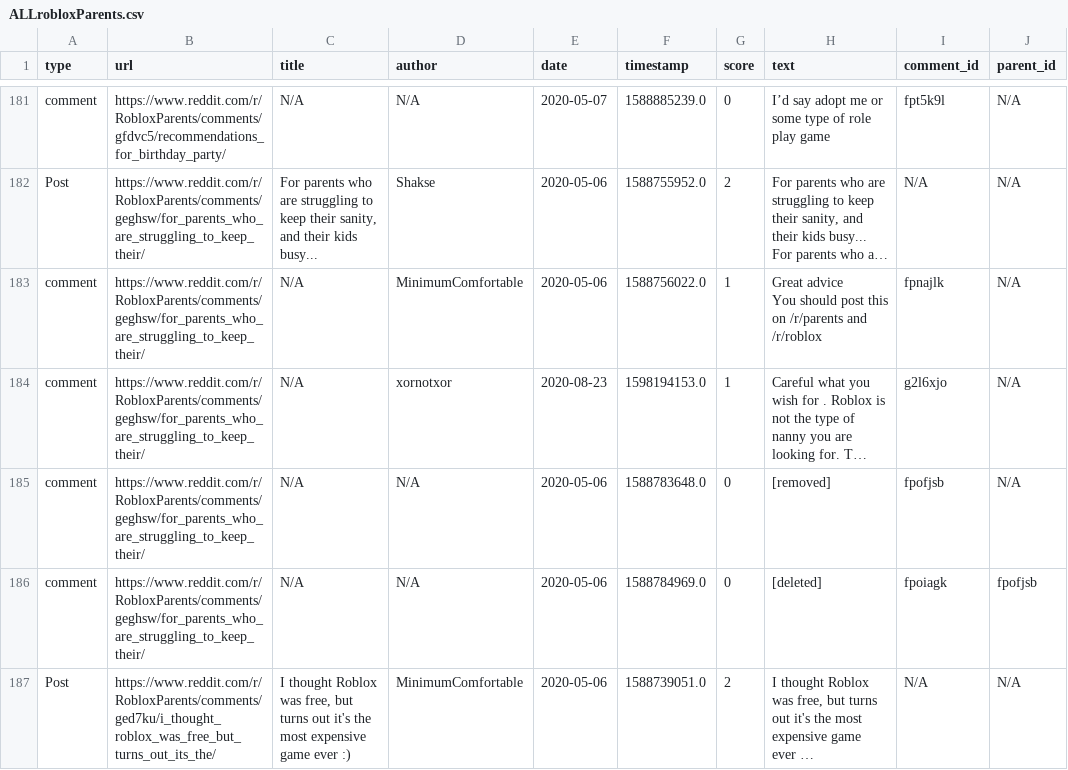
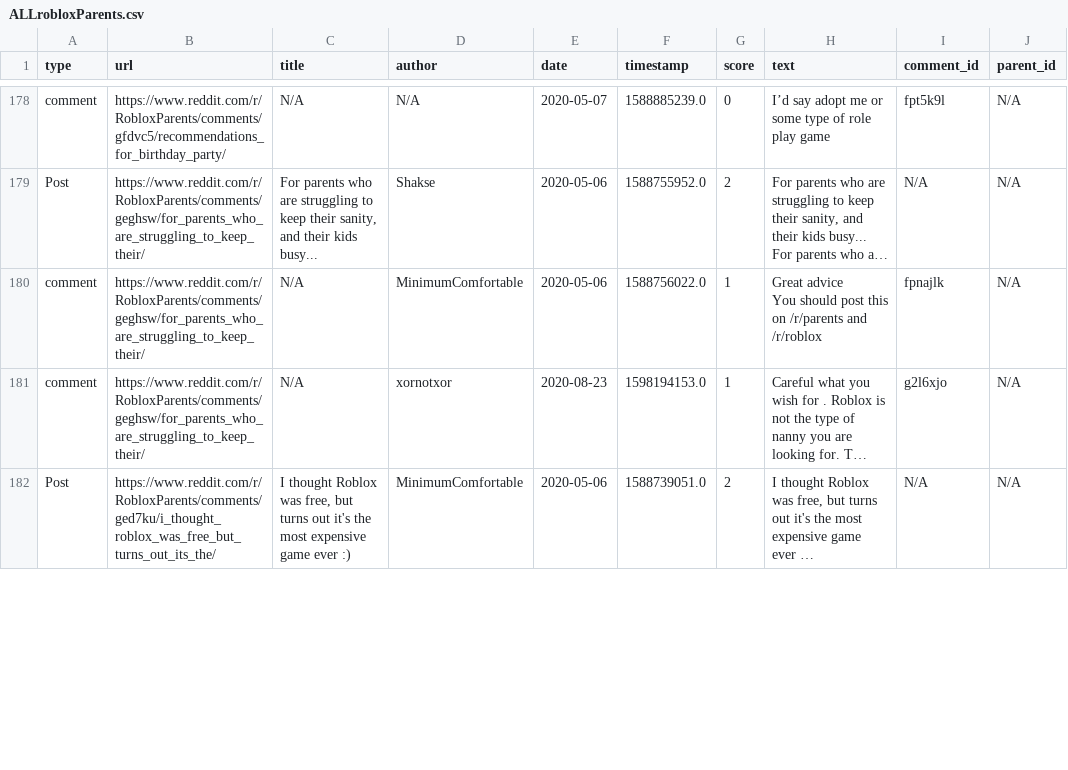
Before and after one commit to JaredJose/Roblox-Scraper, a CSV file: data/ALLrobloxParents.csv, drawn as a sheet; only a part is shown, gaps mark what is left out; long unchanged cells end in …; the diff covers the shown part only; the diff names each change by its address in the sheet, - before the commit and + after, or states it on an @@ line.

Commit message:
updated datasets

```diff
--- a/data/ALLrobloxParents.csv
+++ b/data/ALLrobloxParents.csv
-row 185: comment | https://www.reddit.com/r/RobloxParents/comments/geghsw/for_parents_who_are_struggling_to_keep_their/ | N/A | N/A | 2020-05-06 | 1588783648.0 | 0 | [removed] | fpofjsb | N/A
-row 186: comment | https://www.reddit.com/r/RobloxParents/comments/geghsw/for_parents_who_are_struggling_to_keep_their/ | N/A | N/A | 2020-05-06 | 1588784969.0 | 0 | [deleted] | fpoiagk | fpofjsb
```
Also changed, not shown: 4 removed rows and 22 edited cells elsewhere in this file, 2 other files.
